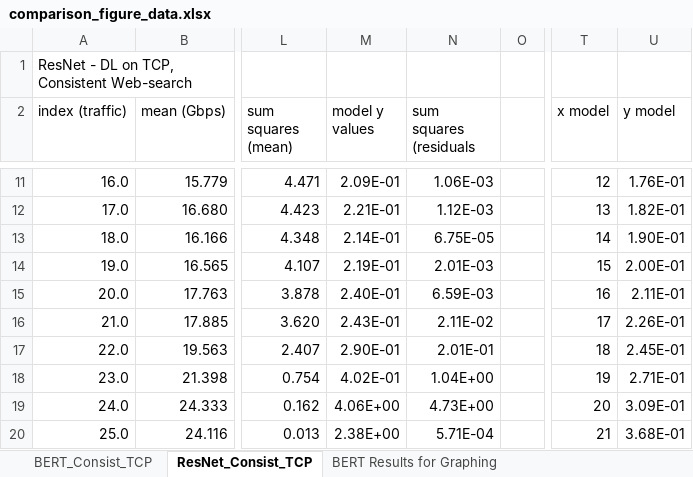
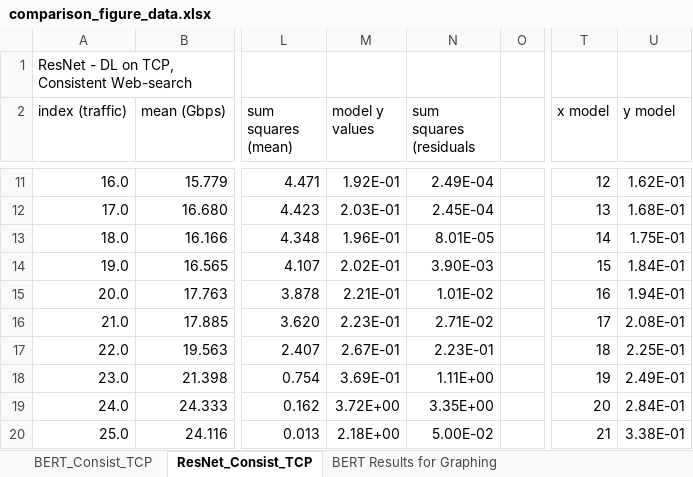
Before and after one commit to BenoitPitClaudel/flumenequi, an Excel workbook: datasets/comparisons/comparison_figure_data.xlsx, sheet ResNet_Consist_TCP, drawn as a sheet; only a part is shown, gaps mark what is left out; values as stored, in another font and other column widths than the file's, no borders; the diff covers the shown part only; the diff names each change by its address in the sheet, - before the commit and + after, or states it on an @@ line.

```diff
--- a/datasets/comparisons/comparison_figure_data.xlsx (sheet ResNet_Consist_TCP)
+++ b/datasets/comparisons/comparison_figure_data.xlsx (sheet ResNet_Consist_TCP)
-M11 (model y values): 2.09E-01
+M11 (model y values): 1.92E-01
-N11 (sum squares (residuals): 1.06E-03
+N11 (sum squares (residuals): 2.49E-04
-U11 (y model): 1.76E-01
+U11 (y model): 1.62E-01
-M12 (model y values): 2.21E-01
+M12 (model y values): 2.03E-01
-N12 (sum squares (residuals): 1.12E-03
+N12 (sum squares (residuals): 2.45E-04
-U12 (y model): 1.82E-01
+U12 (y model): 1.68E-01
-M13 (model y values): 2.14E-01
+M13 (model y values): 1.96E-01
-N13 (sum squares (residuals): 6.75E-05
+N13 (sum squares (residuals): 8.01E-05
-U13 (y model): 1.90E-01
+U13 (y model): 1.75E-01
-M14 (model y values): 2.19E-01
+M14 (model y values): 2.02E-01
-N14 (sum squares (residuals): 2.01E-03
+N14 (sum squares (residuals): 3.90E-03
-U14 (y model): 2.00E-01
+U14 (y model): 1.84E-01
-M15 (model y values): 2.40E-01
+M15 (model y values): 2.21E-01
-N15 (sum squares (residuals): 6.59E-03
+N15 (sum squares (residuals): 1.01E-02
-U15 (y model): 2.11E-01
+U15 (y model): 1.94E-01
-M16 (model y values): 2.43E-01
+M16 (model y values): 2.23E-01
-N16 (sum squares (residuals): 2.11E-02
+N16 (sum squares (residuals): 2.71E-02
-U16 (y model): 2.26E-01
+U16 (y model): 2.08E-01
-M17 (model y values): 2.90E-01
+M17 (model y values): 2.67E-01
-N17 (sum squares (residuals): 2.01E-01
+N17 (sum squares (residuals): 2.23E-01
-U17 (y model): 2.45E-01
+U17 (y model): 2.25E-01
-M18 (model y values): 4.02E-01
+M18 (model y values): 3.69E-01
-N18 (sum squares (residuals): 1.04E+00
+N18 (sum squares (residuals): 1.11E+00
-U18 (y model): 2.71E-01
+U18 (y model): 2.49E-01
-M19 (model y values): 4.06E+00
+M19 (model y values): 3.72E+00
-N19 (sum squares (residuals): 4.73E+00
+N19 (sum squares (residuals): 3.35E+00
-U19 (y model): 3.09E-01
+U19 (y model): 2.84E-01
-M20 (model y values): 2.38E+00
+M20 (model y values): 2.18E+00
-N20 (sum squares (residuals): 5.71E-04
+N20 (sum squares (residuals): 5.00E-02
-U20 (y model): 3.68E-01
+U20 (y model): 3.38E-01
```
Also changed, not shown: 58 edited cells elsewhere in this sheet, sheet BERT Results for Graphing, sheet ResNet Results for Graphing, sheet BERT_Consist_TCP, sheet Additional Analysis, charts or pictures.
